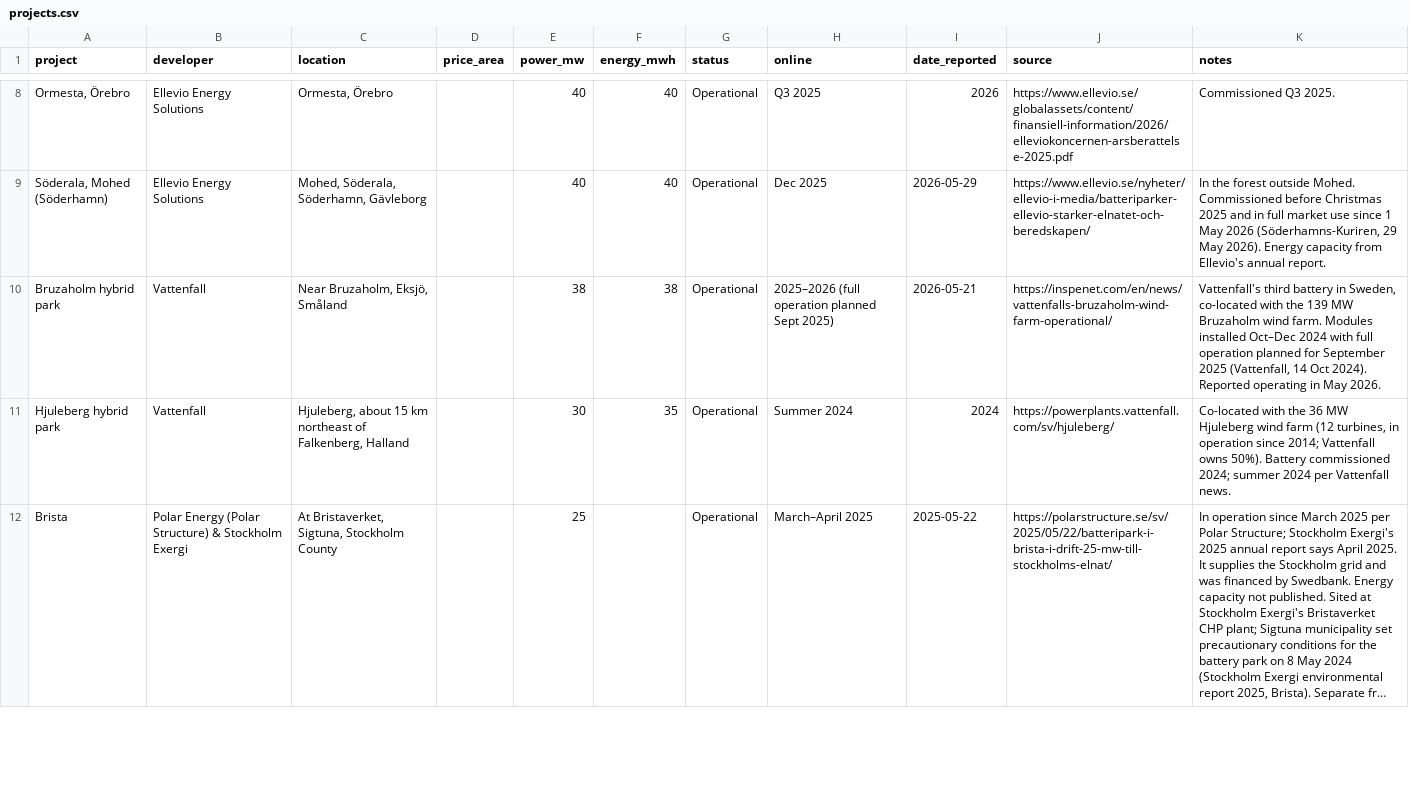
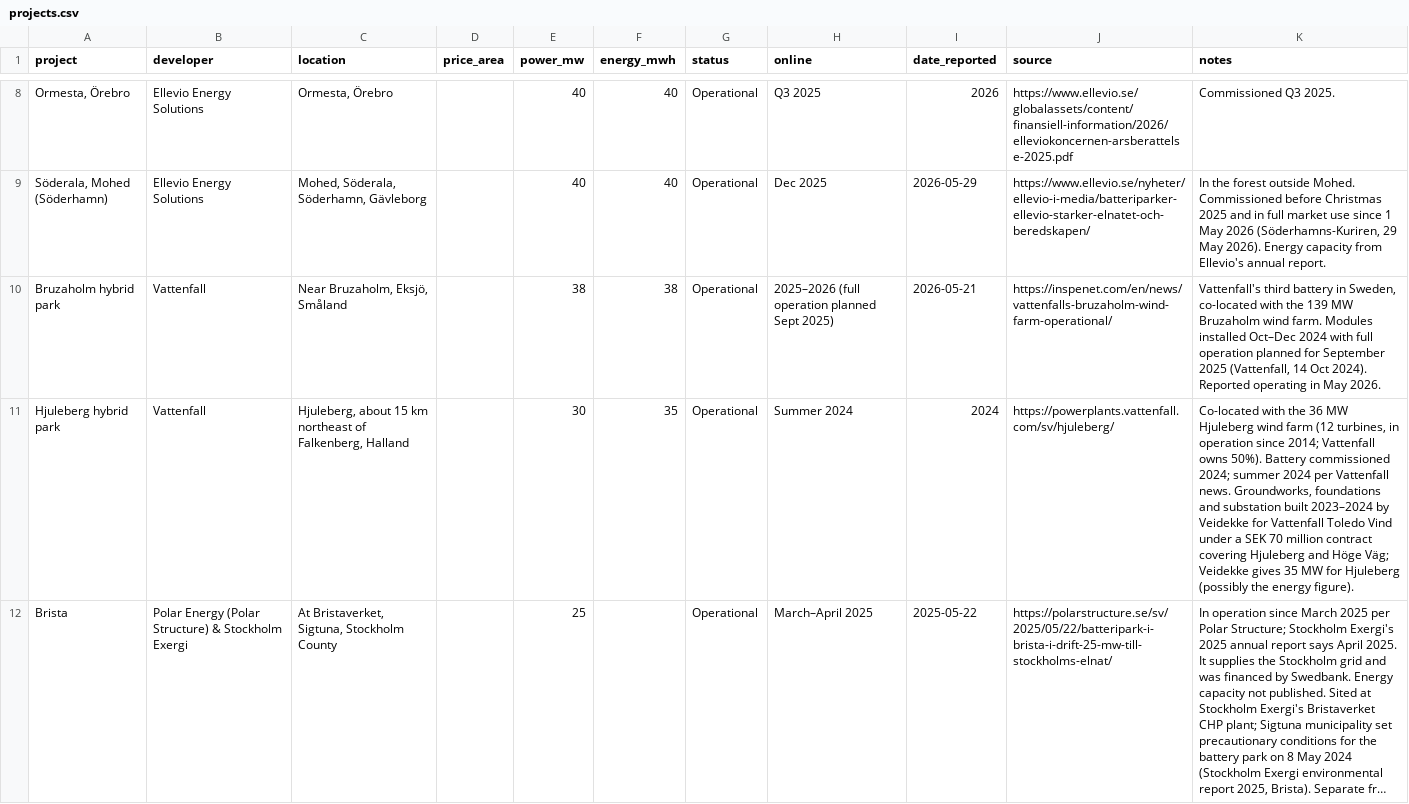
Before and after one commit to andreasn/batterier, a CSV file: data/projects.csv, drawn as a sheet; only a part is shown, gaps mark what is left out; long unchanged cells end in …; the diff covers the shown part only; the diff names each change by its address in the sheet, - before the commit and + after, or states it on an @@ line.

```diff
--- a/data/projects.csv
+++ b/data/projects.csv
-K11 (notes): …Vattenfall news.
+K11 (notes): …Vattenfall news. Groundworks, foundations and substation built 2023–2024 by Veidekke for Vattenfall Toledo Vind under a SEK 70 million contract covering Hjuleberg and Höge Väg; Veidekke gives 35 MW for Hjuleberg (possibly the energy figure).
```
Also changed, not shown: 2 edited cells elsewhere in this file, 1 other file.
